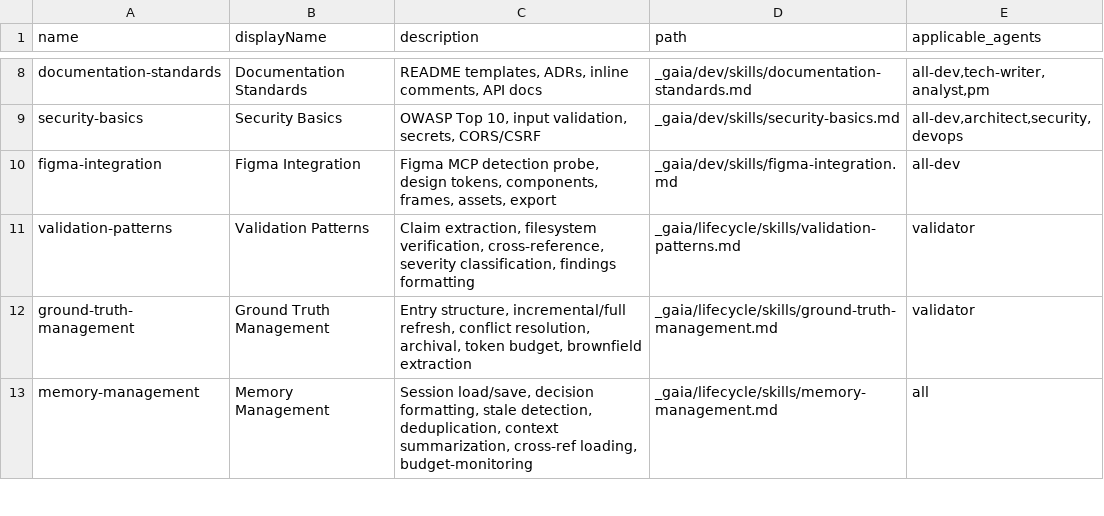
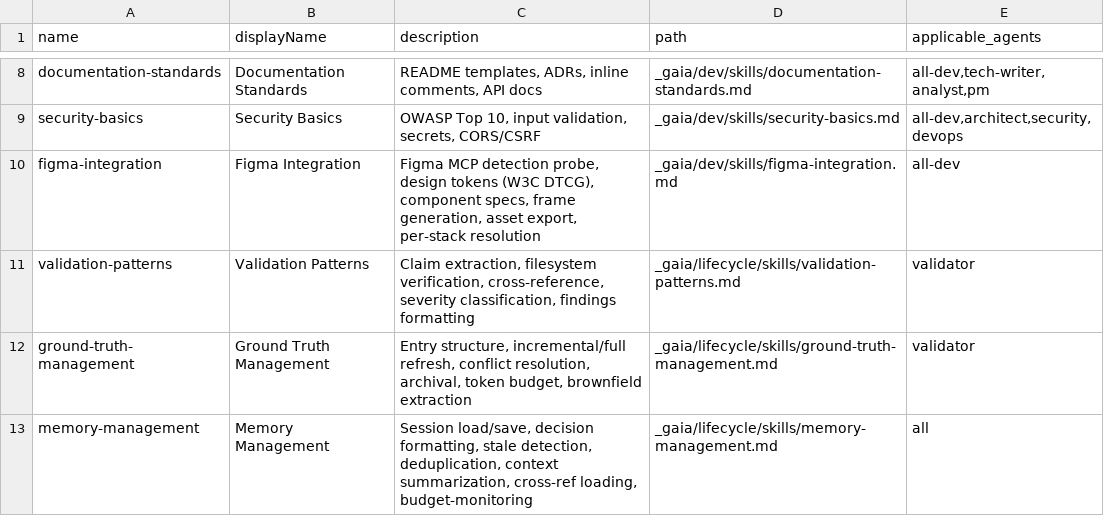
Before and after one commit to J-louage/Gaia-framework, a CSV file: _gaia/_config/skill-manifest.csv, drawn as a sheet; only a part is shown, gaps mark what is left out.

Commit message:
feat(skills): add shared figma-integration skill file (E13-S2) (#160)
Add figma-integration.md with 6 sections (detection, tokens, components,
frames, assets, export), DesignToolProvider adapter interface with 5
operations, FigmaAdapter as concrete implementation, and placeholder docs
for PenpotAdapter and SketchAdapter. Register in _skill-index.yaml and
skill-manifest.csv. Add 44-assertion test suite.

```diff
--- a/_gaia/_config/skill-manifest.csv
+++ b/_gaia/_config/skill-manifest.csv
@@ -9,3 +9,3 @@ name,displayName,description,path,applicable_agents
 "security-basics","Security Basics","OWASP Top 10, input validation, secrets, CORS/CSRF","_gaia/dev/skills/security-basics.md","all-dev,architect,security,devops"
-"figma-integration","Figma Integration","Figma MCP detection probe, design tokens, components, frames, assets, export","_gaia/dev/skills/figma-integration.md","all-dev"
+"figma-integration","Figma Integration","Figma MCP detection probe, design tokens (W3C DTCG), component specs, frame generation, asset export, per-stack resolution","_gaia/dev/skills/figma-integration.md","all-dev"
 "validation-patterns","Validation Patterns","Claim extraction, filesystem verification, cross-reference, severity classification, findings formatting","_gaia/lifecycle/skills/validation-patterns.md","validator"
```
Also changed, not shown: 3 other files.
